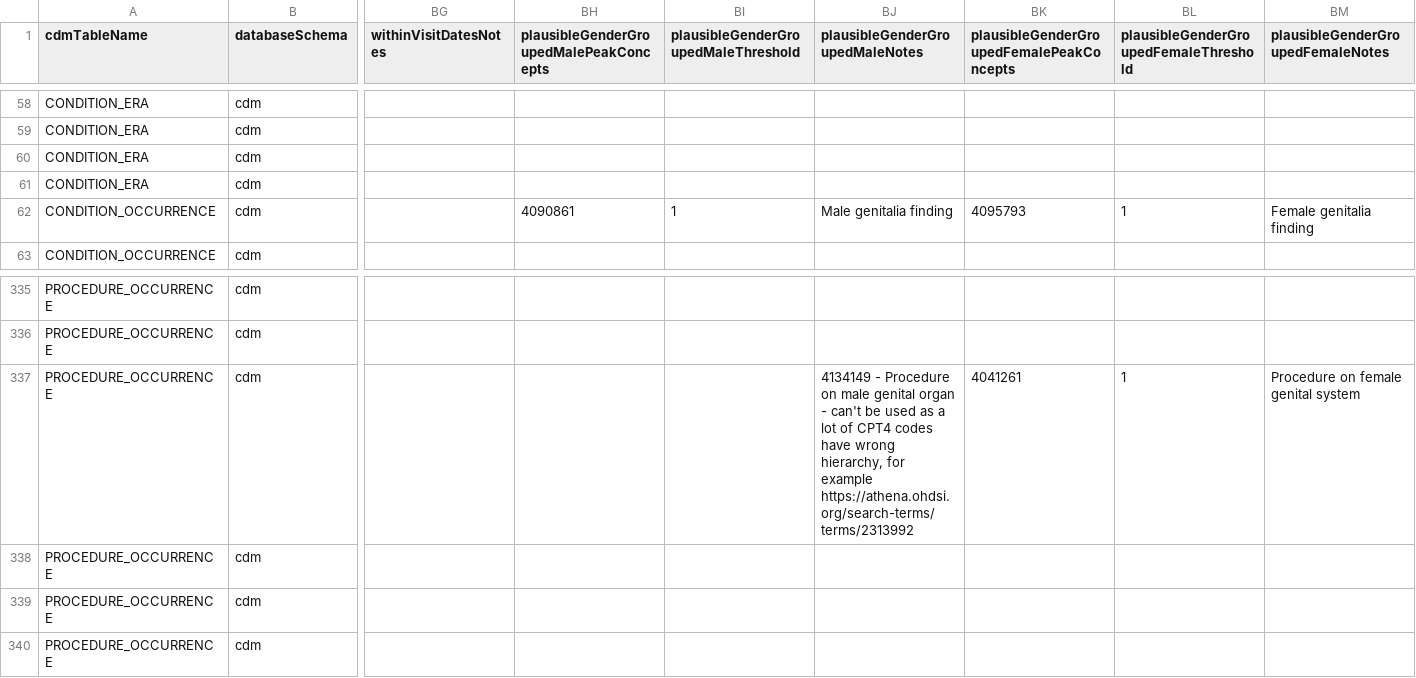
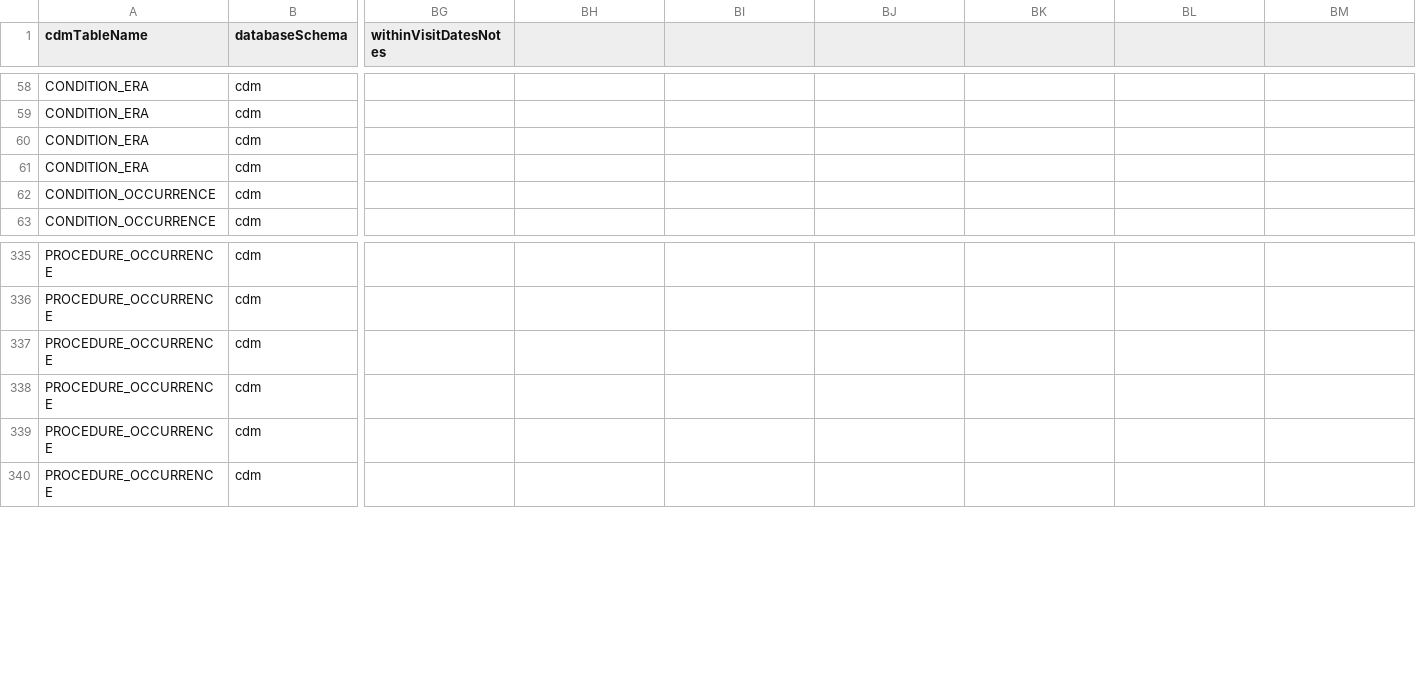
Before and after one commit to OHDSI/DataQualityDashboard, a CSV file: inst/csv/OMOP_CDMv5.4_Field_Level.csv, drawn as a sheet; only a part is shown, gaps mark what is left out; the diff names each change by its address in the sheet, - before the commit and + after, or states it on an @@ line.

```diff
--- a/inst/csv/OMOP_CDMv5.4_Field_Level.csv
+++ b/inst/csv/OMOP_CDMv5.4_Field_Level.csv
-BH1: plausibleGenderGroupedMalePeakConcepts
+BH1: (empty)
-BI1: plausibleGenderGroupedMaleThreshold
+BI1: (empty)
-BJ1: plausibleGenderGroupedMaleNotes
+BJ1: (empty)
-BK1: plausibleGenderGroupedFemalePeakConcepts
+BK1: (empty)
-BL1: plausibleGenderGroupedFemaleThreshold
+BL1: (empty)
-BM1: plausibleGenderGroupedFemaleNotes
+BM1: (empty)
-BH62: 4090861
+BH62: (empty)
-BI62: 1
+BI62: (empty)
-BJ62: Male genitalia finding
+BJ62: (empty)
-BK62: 4095793
+BK62: (empty)
-BL62: 1
+BL62: (empty)
-BM62: Female genitalia finding
+BM62: (empty)
-BJ337: 4134149 - Procedure on male genital organ - can't be used as a lot of CPT4 codes have wrong hierarchy, for example https://athena.ohdsi.org/search-terms/terms/2313992
+BJ337: (empty)
-BK337: 4041261
+BK337: (empty)
-BL337: 1
+BL337: (empty)
-BM337: Procedure on female genital system
+BM337: (empty)
```
Also changed, not shown: 3 other files.
